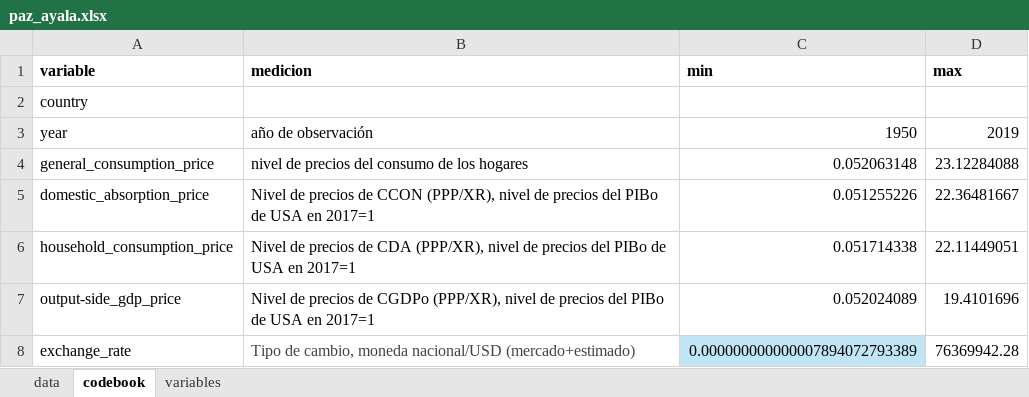
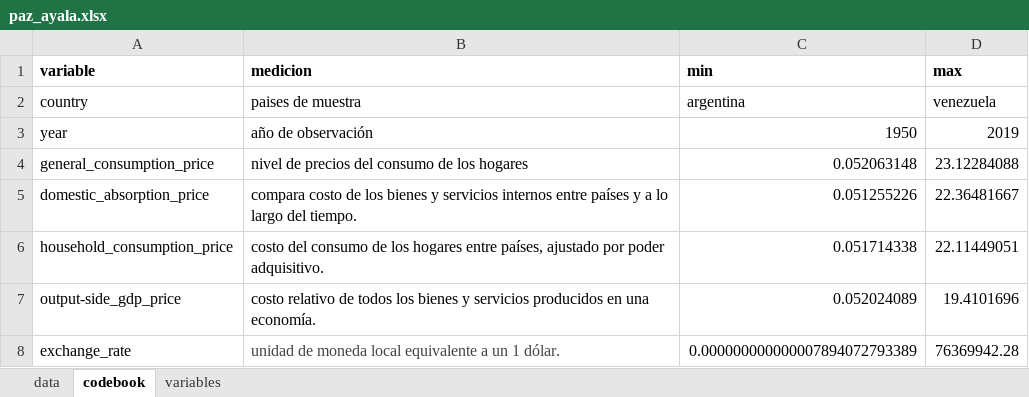
Before and after one commit to kennethbunker/uss, an Excel workbook: estadistica2/data/paz_ayala.xlsx, sheet codebook, drawn as a sheet; values as stored, in another font and other column widths than the file's, no borders; the diff names each change by its address in the sheet, - before the commit and + after, or states it on an @@ line.

```diff
--- a/estadistica2/data/paz_ayala.xlsx (sheet codebook)
+++ b/estadistica2/data/paz_ayala.xlsx (sheet codebook)
-B2 (medicion): (empty)
+B2 (medicion): paises de muestra
-C2 (min): (empty)
+C2 (min): argentina
-D2 (max): (empty)
+D2 (max): venezuela
-B5 (medicion): Nivel de precios de CCON (PPP/XR), nivel de precios del PIBo de USA en 2017=1
+B5 (medicion): compara costo de los bienes y servicios internos entre países y a lo largo del tiempo.
-B6 (medicion): Nivel de precios de CDA (PPP/XR), nivel de precios del PIBo de USA en 2017=1
+B6 (medicion): costo del consumo de los hogares entre países, ajustado por poder adquisitivo.
-B7 (medicion): Nivel de precios de CGDPo (PPP/XR), nivel de precios del PIBo de USA en 2017=1
+B7 (medicion): costo relativo de todos los bienes y servicios producidos en una economía.
-B8 (medicion): Tipo de cambio, moneda nacional/USD (mercado+estimado)
+B8 (medicion): unidad de moneda local equivalente a un 1 dólar.
-C8 fill: #C1E5F5
+C8 fill: none
```
Also changed, not shown: sheet variables.
